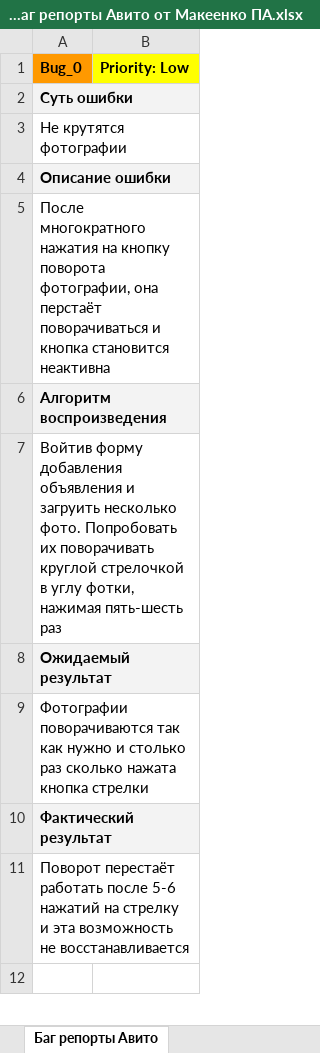
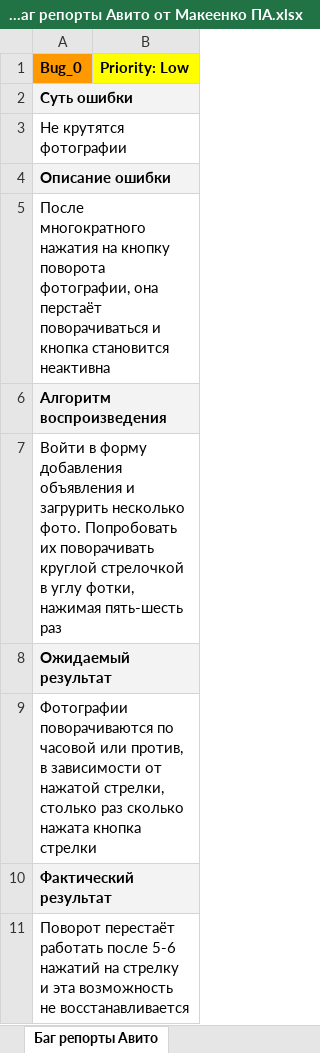
Before and after one commit to PavelMakeenkoSPB/Achievements, an Excel workbook: Manual Testing/HW_2_Тест-кейс, чек-бокс и баг репорты Авито от Макеенко ПА.xlsx, sheet Баг репорты Авито, drawn as a sheet; only a part is shown; the shorter side is filled out with more unchanged rows; values as stored, in another font and other column widths than the file's, no borders; the diff names each change by its address in the sheet, - before the commit and + after, or states it on an @@ line.

Commit message:
Обновлён баг-репорот авито

```diff
--- a/Manual Testing/HW_2_Тест-кейс, чек-бокс и баг репорты Авито от Макеенко ПА.xlsx (sheet Баг репорты Авито)
+++ b/Manual Testing/HW_2_Тест-кейс, чек-бокс и баг репорты Авито от Макеенко ПА.xlsx (sheet Баг репорты Авито)
-A7 (Bug_0): Войтив форму добавления объявления и загруить несколько фото.…
+A7 (Bug_0): Войти в форму добавления объявления и загруpить несколько фото.…
-A9 (Bug_0): Фотографии поворачиваются так как нужно и столько раз…
+A9 (Bug_0): Фотографии поворачиваются по часовой или против, в зависимости от нажатой стрелки, столько раз…
```
